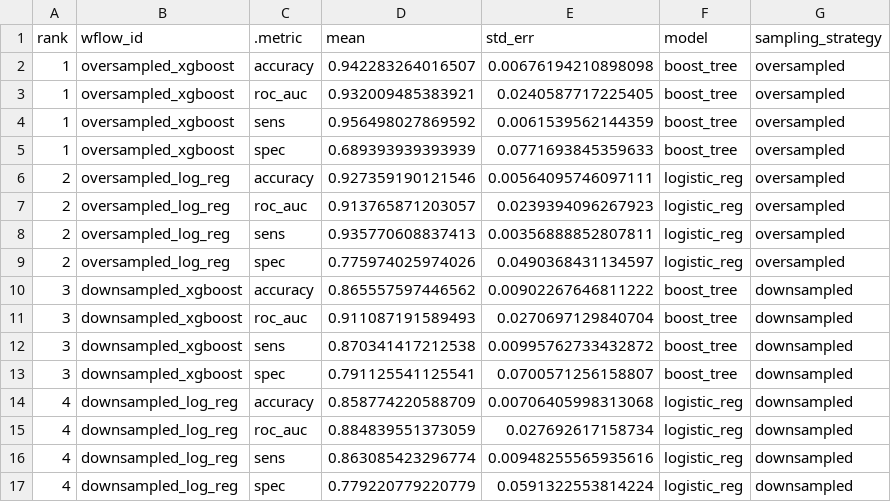
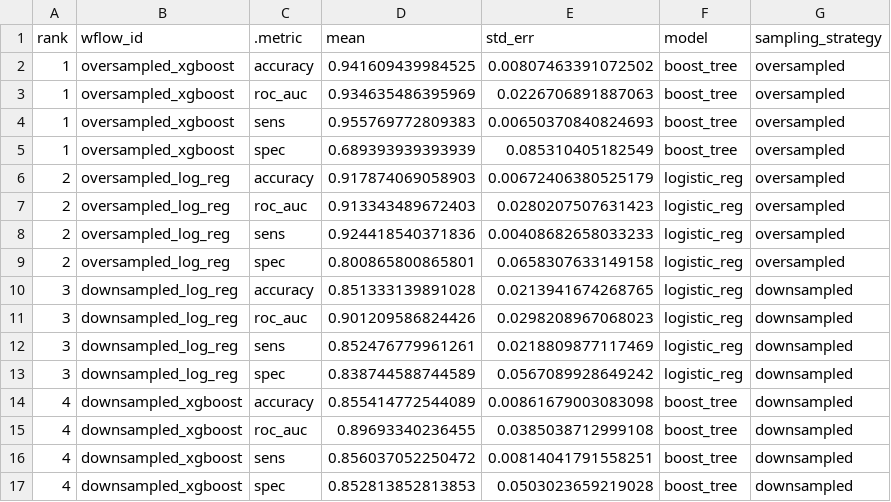
Before and after one commit to pommevilla/one_week_ahead, a CSV file: data/model_training/training_results_best.csv, drawn as a sheet.

```diff
--- a/data/model_training/training_results_best.csv
+++ b/data/model_training/training_results_best.csv
@@ -1,17 +1,17 @@
 rank,wflow_id,.metric,mean,std_err,model,sampling_strategy
-1,oversampled_xgboost,accuracy,0.942283264016507,0.00676194210898098,boost_tree,oversampled
-1,oversampled_xgboost,roc_auc,0.932009485383921,0.0240587717225405,boost_tree,oversampled
-1,oversampled_xgboost,sens,0.956498027869592,0.0061539562144359,boost_tree,oversampled
-1,oversampled_xgboost,spec,0.689393939393939,0.0771693845359633,boost_tree,oversampled
-2,oversampled_log_reg,accuracy,0.927359190121546,0.00564095746097111,logistic_reg,oversampled
-2,oversampled_log_reg,roc_auc,0.913765871203057,0.0239394096267923,logistic_reg,oversampled
-2,oversampled_log_reg,sens,0.935770608837413,0.00356888852807811,logistic_reg,oversampled
-2,oversampled_log_reg,spec,0.775974025974026,0.0490368431134597,logistic_reg,oversampled
-3,downsampled_xgboost,accuracy,0.865557597446562,0.00902267646811222,boost_tree,downsampled
-3,downsampled_xgboost,roc_auc,0.911087191589493,0.0270697129840704,boost_tree,downsampled
-3,downsampled_xgboost,sens,0.870341417212538,0.00995762733432872,boost_tree,downsampled
-3,downsampled_xgboost,spec,0.791125541125541,0.0700571256158807,boost_tree,downsampled
-4,downsampled_log_reg,accuracy,0.858774220588709,0.00706405998313068,logistic_reg,downsampled
-4,downsampled_log_reg,roc_auc,0.884839551373059,0.027692617158734,logistic_reg,downsampled
-4,downsampled_log_reg,sens,0.863085423296774,0.00948255565935616,logistic_reg,downsampled
-4,downsampled_log_reg,spec,0.779220779220779,0.0591322553814224,logistic_reg,downsampled
+1,oversampled_xgboost,accuracy,0.941609439984525,0.00807463391072502,boost_tree,oversampled
+1,oversampled_xgboost,roc_auc,0.934635486395969,0.0226706891887063,boost_tree,oversampled
+1,oversampled_xgboost,sens,0.955769772809383,0.00650370840824693,boost_tree,oversampled
+1,oversampled_xgboost,spec,0.689393939393939,0.085310405182549,boost_tree,oversampled
+2,oversampled_log_reg,accuracy,0.917874069058903,0.00672406380525179,logistic_reg,oversampled
+2,oversampled_log_reg,roc_auc,0.913343489672403,0.0280207507631423,logistic_reg,oversampled
+2,oversampled_log_reg,sens,0.924418540371836,0.00408682658033233,logistic_reg,oversampled
+2,oversampled_log_reg,spec,0.800865800865801,0.0658307633149158,logistic_reg,oversampled
+3,downsampled_log_reg,accuracy,0.851333139891028,0.0213941674268765,logistic_reg,downsampled
+3,downsampled_log_reg,roc_auc,0.901209586824426,0.0298208967068023,logistic_reg,downsampled
+3,downsampled_log_reg,sens,0.852476779961261,0.0218809877117469,logistic_reg,downsampled
+3,downsampled_log_reg,spec,0.838744588744589,0.0567089928649242,logistic_reg,downsampled
+4,downsampled_xgboost,accuracy,0.855414772544089,0.00861679003083098,boost_tree,downsampled
+4,downsampled_xgboost,roc_auc,0.89693340236455,0.0385038712999108,boost_tree,downsampled
+4,downsampled_xgboost,sens,0.856037052250472,0.00814041791558251,boost_tree,downsampled
+4,downsampled_xgboost,spec,0.852813852813853,0.0503023659219028,boost_tree,downsampled
```
Also changed, not shown: data/model_training/training_results_all.csv, 3 other files.
